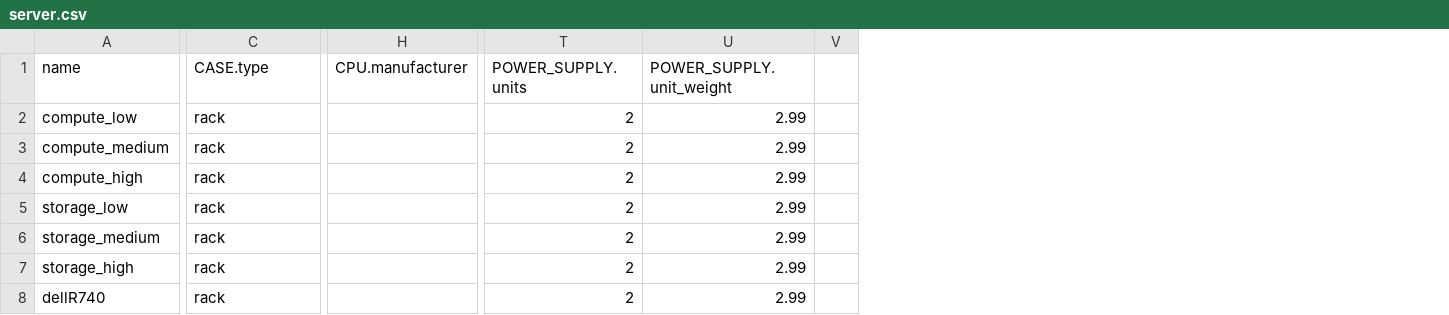
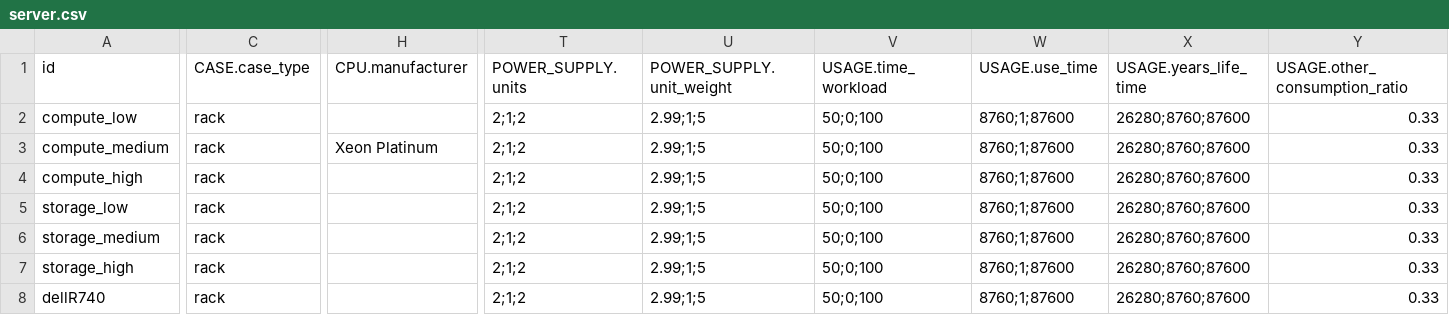
Before and after one commit to Boavizta/boaviztapi, a CSV file: boaviztapi/data/archetypes/server.csv, drawn as a sheet; only a part is shown, gaps mark what is left out; removed rows and columns are numbered as before the commit, all else as after; the diff names each change by its address in the sheet, - before the commit and + after, or states it on an @@ line.

Commit message:
server archetype + test update

```diff
--- a/boaviztapi/data/archetypes/server.csv
+++ b/boaviztapi/data/archetypes/server.csv
-column V, empty
+column V (USAGE.time_workload), rows 2-8: all 50;0;100
+column W (USAGE.use_time), rows 2-8: all 8760;1;87600
+column X (USAGE.years_life_time), rows 2-8: all 26280;8760;87600
+column Y (USAGE.other_consumption_ratio), rows 2-8: all 0.33
-A1: name
+A1: id
-C1: CASE.type
+C1: CASE.case_type
-T2:T8 (POWER_SUPPLY.units): 2
+T2:T8 (POWER_SUPPLY.units): 2;1;2
-U2:U8 (POWER_SUPPLY.unit_weight): 2.99
+U2:U8 (POWER_SUPPLY.unit_weight): 2.99;1;5
-H3 (CPU.manufacturer): (empty)
+H3 (CPU.manufacturer): Xeon Platinum
```
Also changed, not shown: 44 other files.
